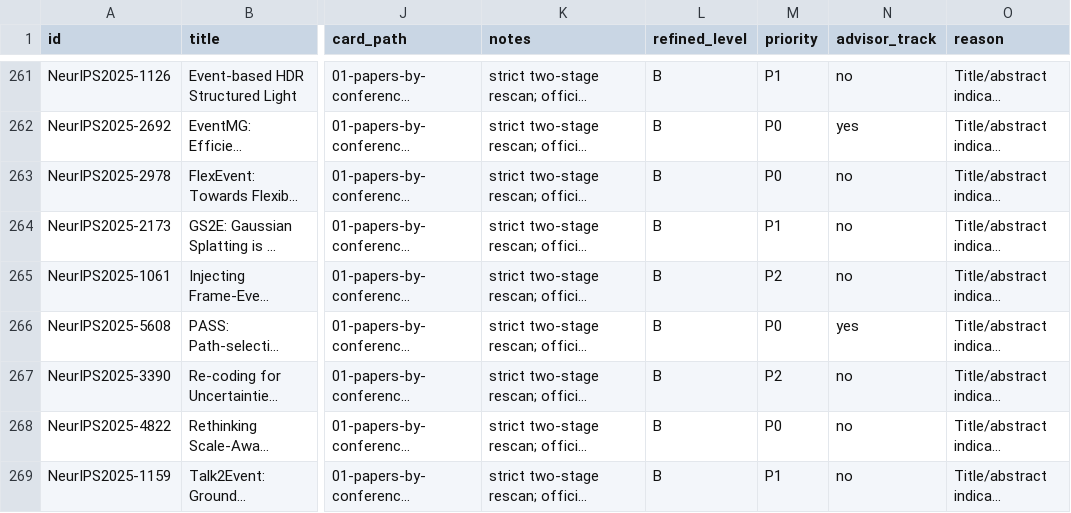
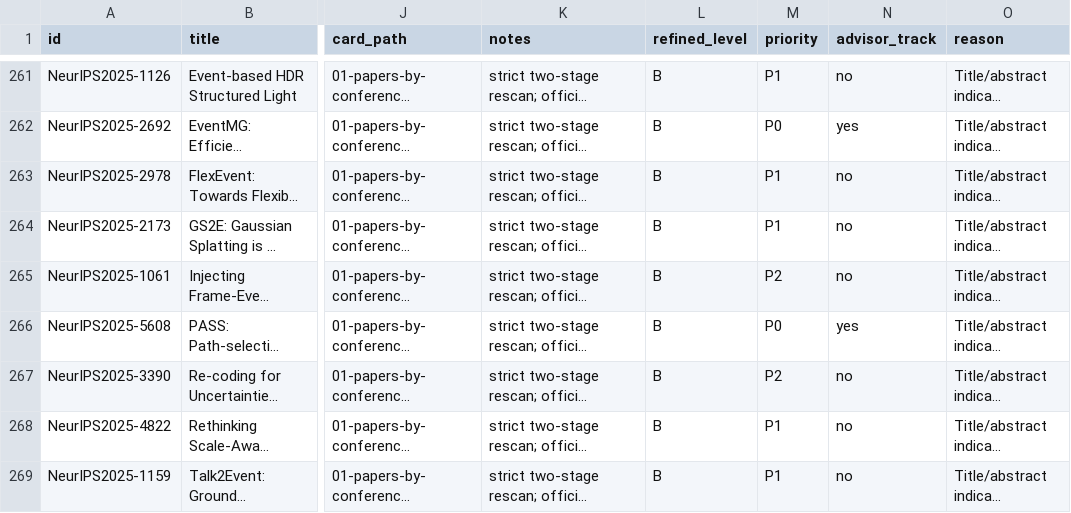
Before and after one commit to QuanHaHQuan/snn-event-camera-review, a CSV file: 00-index/all-papers.csv, drawn as a sheet; only a part is shown, gaps mark what is left out; long unchanged cells end in …; the diff covers the shown part only; the diff names each change by its address in the sheet, - before the commit and + after, or states it on an @@ line.

```diff
--- a/00-index/all-papers.csv
+++ b/00-index/all-papers.csv
-M263 (priority): P0
+M263 (priority): P1
-M268 (priority): P0
+M268 (priority): P1
```
Also changed, not shown: 1 added row, 1 removed row and 23 edited cells elsewhere in this file, 01-papers-by-conference/CVPR2026/abc-reviewed.csv, 01-papers-by-conference/CVPR2026/candidates.csv, 13 other files.
